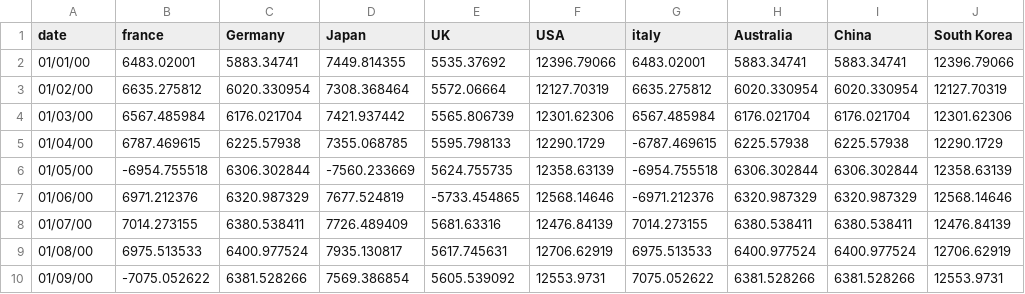
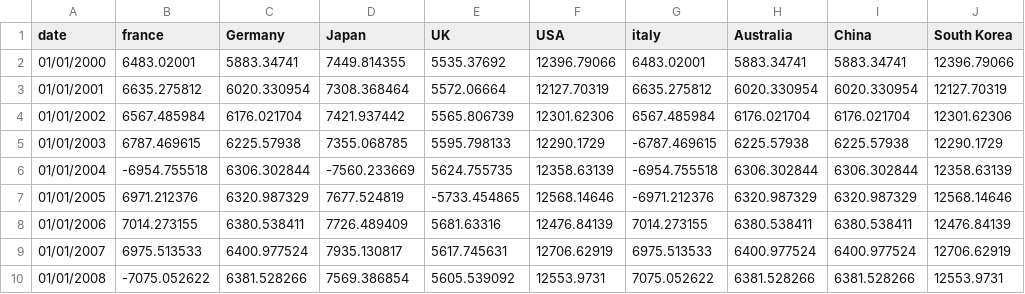
Before and after one commit to ft-interactive/visual-vocabulary, a CSV file: small-multiples-column-timeline/fake-data.csv, drawn as a sheet; only a part is shown; the diff names each change by its address in the sheet, - before the commit and + after, or states it on an @@ line.

```diff
--- a/small-multiples-column-timeline/fake-data.csv
+++ b/small-multiples-column-timeline/fake-data.csv
-A2 (date): 01/01/00
+A2 (date): 01/01/2000
-A3 (date): 01/02/00
+A3 (date): 01/01/2001
-A4 (date): 01/03/00
+A4 (date): 01/01/2002
-A5 (date): 01/04/00
+A5 (date): 01/01/2003
-A6 (date): 01/05/00
+A6 (date): 01/01/2004
-A7 (date): 01/06/00
+A7 (date): 01/01/2005
-A8 (date): 01/07/00
+A8 (date): 01/01/2006
-A9 (date): 01/08/00
+A9 (date): 01/01/2007
-A10 (date): 01/09/00
+A10 (date): 01/01/2008
```
Also changed, not shown: 2 other files.
